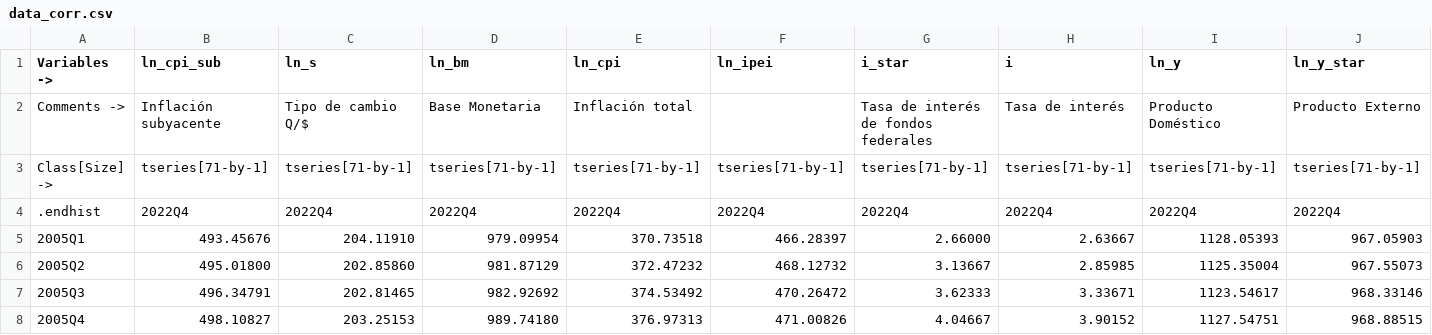
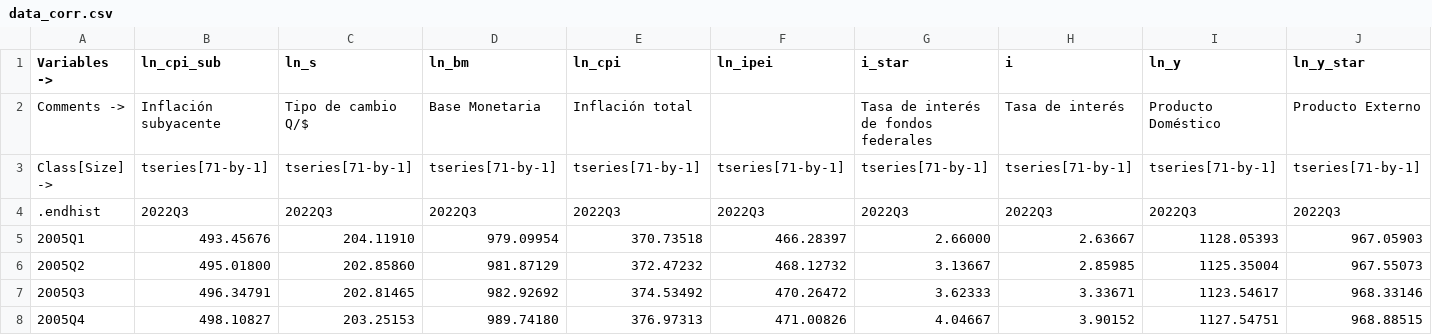
Before and after one commit to DIE-BG/SVAR504B_APP, a CSV file: data/corrimientos/2022-11/v0/data_corr.csv, drawn as a sheet; only a part is shown; the diff covers the shown part only; the diff names each change by its address in the sheet, - before the commit and + after, or states it on an @@ line.

```diff
--- a/data/corrimientos/2022-11/v0/data_corr.csv
+++ b/data/corrimientos/2022-11/v0/data_corr.csv
-B4 (ln_cpi_sub): 2022Q4
+B4 (ln_cpi_sub): 2022Q3
-C4 (ln_s): 2022Q4
+C4 (ln_s): 2022Q3
-D4 (ln_bm): 2022Q4
+D4 (ln_bm): 2022Q3
-E4 (ln_cpi): 2022Q4
+E4 (ln_cpi): 2022Q3
-F4 (ln_ipei): 2022Q4
+F4 (ln_ipei): 2022Q3
-G4 (i_star): 2022Q4
+G4 (i_star): 2022Q3
-H4 (i): 2022Q4
+H4 (i): 2022Q3
-I4 (ln_y): 2022Q4
+I4 (ln_y): 2022Q3
-J4 (ln_y_star): 2022Q4
+J4 (ln_y_star): 2022Q3
```
Also changed, not shown: 9 edited cells elsewhere in this file, data/corrimientos/2021-11/v0/data_corr.csv, data/corrimientos/2023-11/v0/data_corr.csv, 9 other files.
